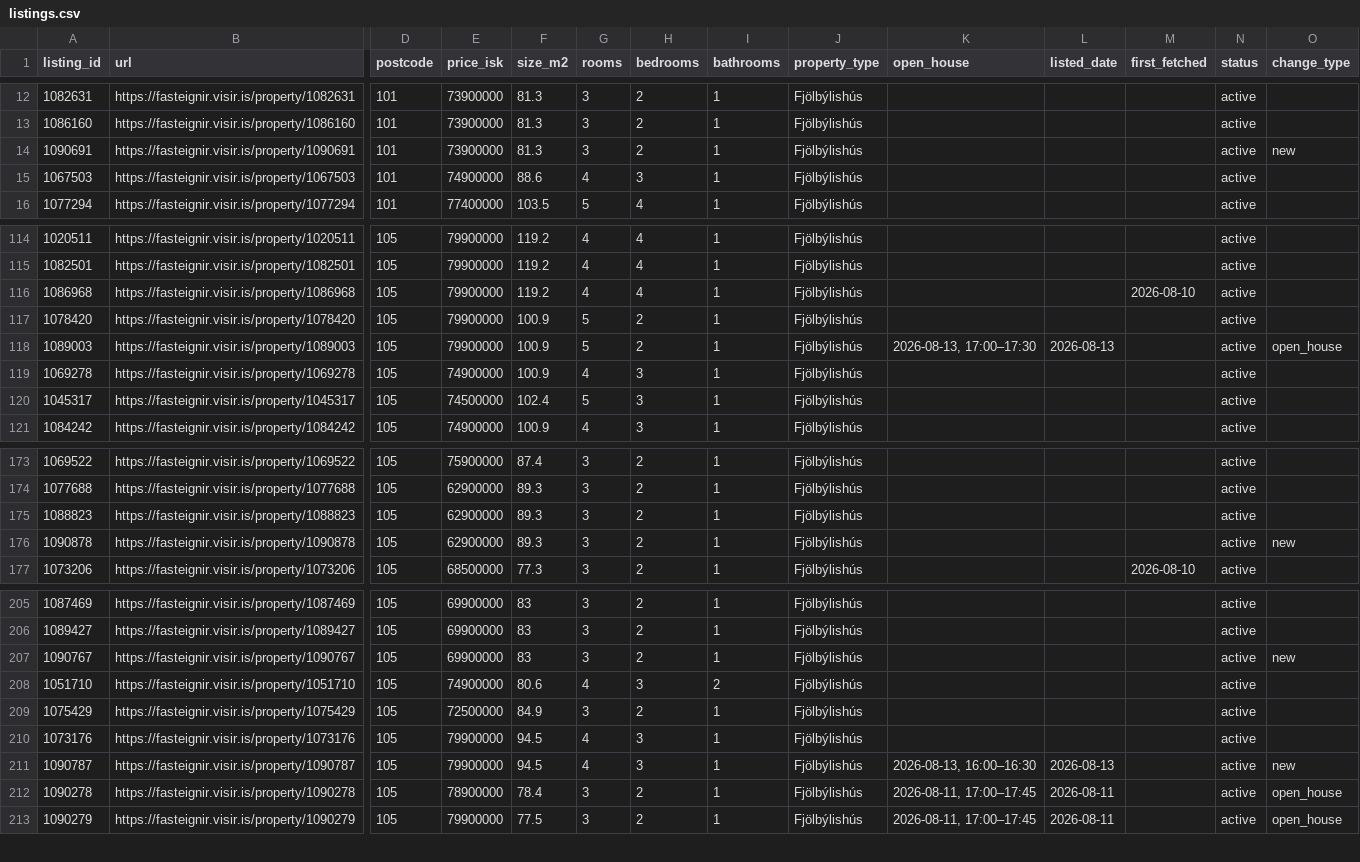
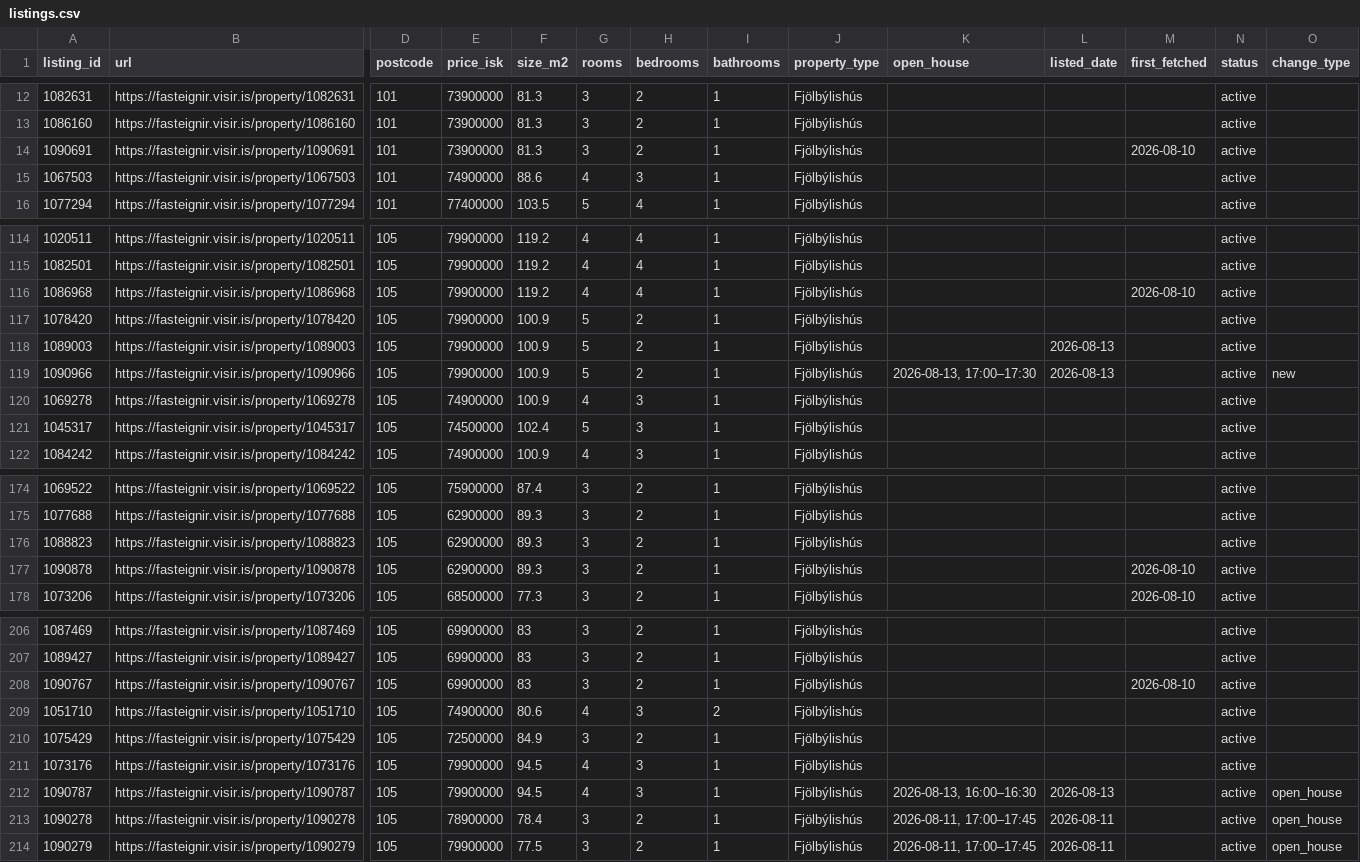
Before and after one commit to alruts/fasteignir-listing-monitor, a CSV file: data/listings.csv, drawn as a sheet; only a part is shown, gaps mark what is left out; addresses are those after the commit; rows hold the shown columns only; the diff names each change by its address in the sheet, - before the commit and + after, or states it on an @@ line.

Commit message:
Update house listings

```diff
--- a/data/listings.csv
+++ b/data/listings.csv
-M14 (first_fetched): (empty)
+M14 (first_fetched): 2026-08-10
-O14 (change_type): new
+O14 (change_type): (empty)
-K118 (open_house): 2026-08-13, 17:00–17:30
+K118 (open_house): (empty)
-O118 (change_type): open_house
+O118 (change_type): (empty)
+row 119: 1090966 | https://fasteignir.visir.is/property/1090966 | 105 | 79900000 | 100.9 | 5 | 2 | 1 | Fjölbýlishús | 2026-08-13, 17:00–17:30 | 2026-08-13 |  | active | new
-M177 (first_fetched): (empty)
+M177 (first_fetched): 2026-08-10
-O177 (change_type): new
+O177 (change_type): (empty)
-M208 (first_fetched): (empty)
+M208 (first_fetched): 2026-08-10
-O208 (change_type): new
+O208 (change_type): (empty)
-O212 (change_type): new
+O212 (change_type): open_house
```
Also changed, not shown: 2 other files.
